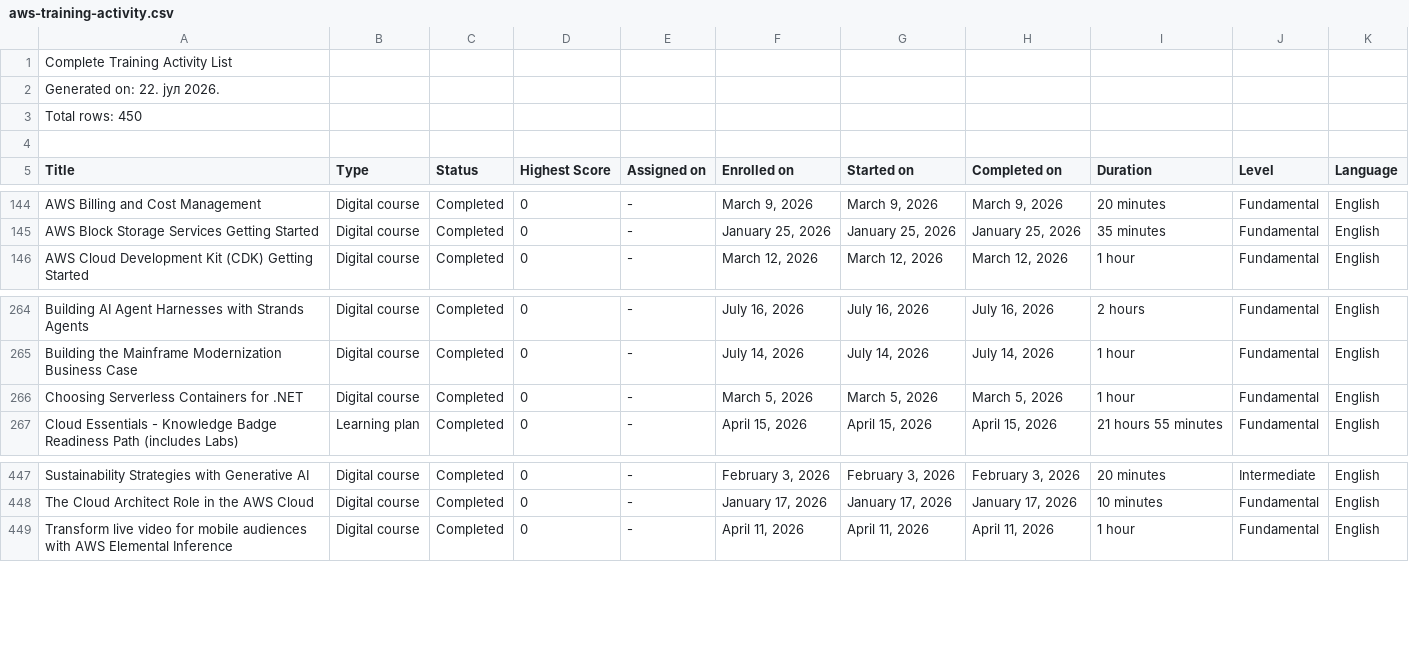
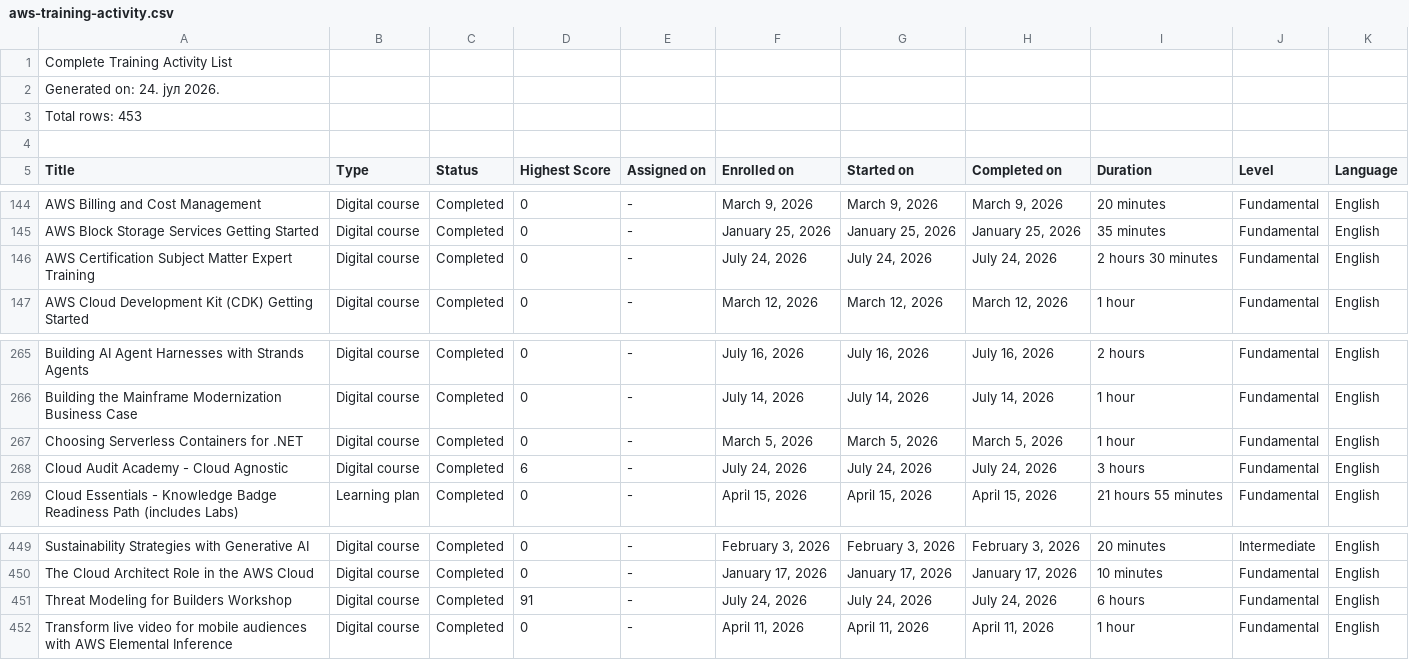
Before and after one commit to VojislavMiloradovic/my-credentials, a CSV file: data/aws-training-activity.csv, drawn as a sheet; only a part is shown, gaps mark what is left out.

Commit message:
Updated AWS training exported CSV

```diff
--- a/data/aws-training-activity.csv
+++ b/data/aws-training-activity.csv
@@ -1,4 +1,4 @@
 Complete Training Activity List
-Generated on: 22. јул 2026.
-Total rows: 450
+Generated on: 24. јул 2026.
+Total rows: 453
 
@@ -145,2 +145,3 @@ AWS Billing and Cost Management,Digital course,Completed,0,-,"March 9, 2026","Ma
 AWS Block Storage Services Getting Started,Digital course,Completed,0,-,"January 25, 2026","January 25, 2026","January 25, 2026",35 minutes,Fundamental,English
+AWS Certification Subject Matter Expert Training,Digital course,Completed,0,-,"July 24, 2026","July 24, 2026","July 24, 2026",2 hours 30 minutes,Fundamental,English
 AWS Cloud Development Kit (CDK) Getting Started,Digital course,Completed,0,-,"March 12, 2026","March 12, 2026","March 12, 2026",1 hour,Fundamental,English
@@ -266,2 +267,3 @@ Building the Mainframe Modernization Business Case,Digital course,Completed,0,-,
 Choosing Serverless Containers for .NET,Digital course,Completed,0,-,"March 5, 2026","March 5, 2026","March 5, 2026",1 hour,Fundamental,English
+Cloud Audit Academy - Cloud Agnostic,Digital course,Completed,6,-,"July 24, 2026","July 24, 2026","July 24, 2026",3 hours,Fundamental,English
 Cloud Essentials - Knowledge Badge Readiness Path  (includes Labs),Learning plan,Completed,0,-,"April 15, 2026","April 15, 2026","April 15, 2026",21 hours 55 minutes,Fundamental,English
@@ -448,2 +450,3 @@ Sustainability Strategies with Generative AI,Digital course,Completed,0,-,"Febru
 The Cloud Architect Role in the AWS Cloud,Digital course,Completed,0,-,"January 17, 2026","January 17, 2026","January 17, 2026",10 minutes,Fundamental,English
+Threat Modeling for Builders Workshop,Digital course,Completed,91,-,"July 24, 2026","July 24, 2026","July 24, 2026",6 hours,Fundamental,English
 Transform live video for mobile audiences with AWS Elemental Inference,Digital course,Completed,0,-,"April 11, 2026","April 11, 2026","April 11, 2026",1 hour,Fundamental,English
```
